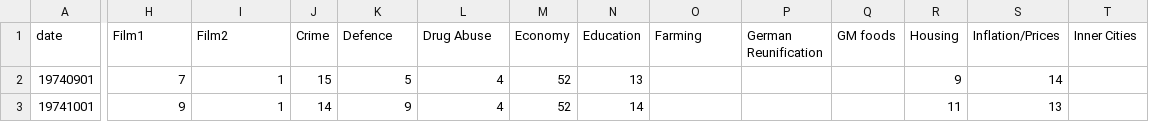
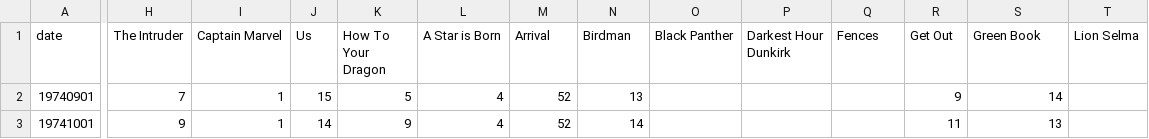
Before and after one commit to rizkyfaramita/rizkyfaramita.github.io, a TSV file: projects/data.tsv, drawn as a sheet; only a part is shown, gaps mark what is left out; the diff covers the shown part only; the diff names each change by its address in the sheet, - before the commit and + after, or states it on an @@ line.

Commit message:
Change film title

```diff
--- a/projects/data.tsv
+++ b/projects/data.tsv
-H1: Film1
+H1: The Intruder
-I1: Film2
+I1: Captain Marvel
-J1: Crime
+J1: Us
-K1: Defence
+K1: How To Your Dragon
-L1: Drug Abuse
+L1: A Star is Born
-M1: Economy
+M1: Arrival
-N1: Education
+N1: Birdman
-O1: Farming
+O1: Black Panther
-P1: German Reunification
+P1: Darkest Hour Dunkirk
-Q1: GM foods
+Q1: Fences
-R1: Housing
+R1: Get Out
-S1: Inflation/Prices
+S1: Green Book
-T1: Inner Cities
+T1: Lion Selma
```
Also changed, not shown: 21 edited cells elsewhere in this file.
